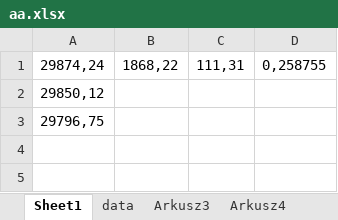
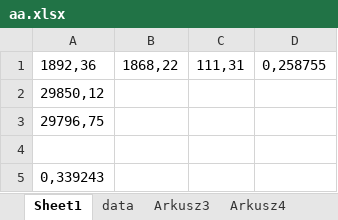
Before and after one commit to lunerien/price_updater, an Excel workbook: aa.xlsx, sheet Sheet1, drawn as a sheet; values as stored, in another font and other column widths than the file's, no borders; the diff names each change by its address in the sheet, - before the commit and + after, or states it on an @@ line.

```diff
--- a/aa.xlsx (sheet Sheet1)
+++ b/aa.xlsx (sheet Sheet1)
-A1: 29874,24
+A1: 1892,36
+row 4: (empty)
+row 5: 0,339243
```
Also changed, not shown: sheet data, sheet Arkusz3, sheet Arkusz5, 5 other files.
